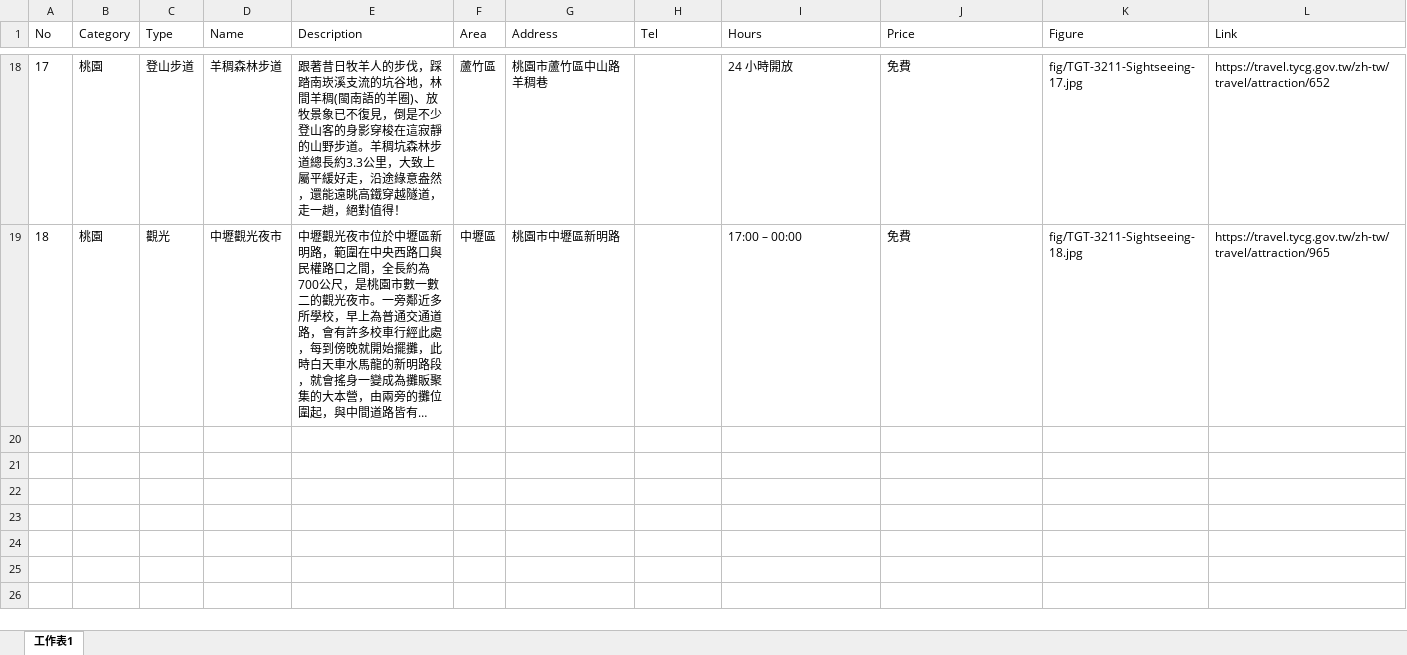
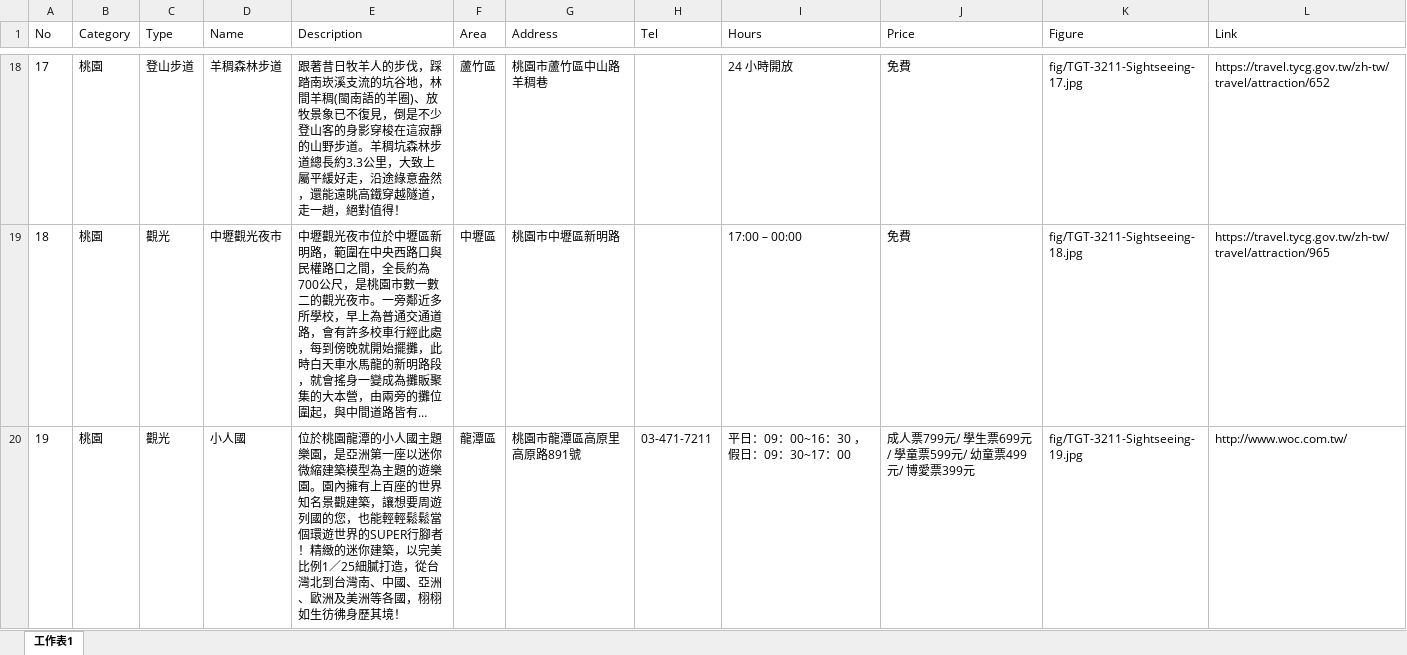
Before and after one commit to TCWang/TravelGuide-Taoyuan, an Excel workbook: file/TGT-321-TaoyuanSightseeing.xlsx, sheet 工作表1, drawn as a sheet; only a part is shown, gaps mark what is left out; long unchanged cells end in …; values as stored, in another font and other column widths than the file's, no borders; the diff names each change by its address in the sheet, - before the commit and + after, or states it on an @@ line.

```diff
--- a/file/TGT-321-TaoyuanSightseeing.xlsx (sheet 工作表1)
+++ b/file/TGT-321-TaoyuanSightseeing.xlsx (sheet 工作表1)
+row 20: 19 | 桃園 | 觀光 | 小人國 | 位於桃園龍潭的小人國主題樂園，是亞洲第一座以迷你微縮建築模型為主題的遊樂園。園內擁有上百座的世界知名景觀建築，讓想要周遊列國的您，也能輕輕鬆鬆當個環遊世界的SUPER行腳者！精緻的迷你建築，以完美比例1／25細膩打造，從台灣北到台灣南、中國、亞洲、歐洲及美洲等各國，栩栩如生彷彿身歷其境！ | 龍潭區 | 桃園市龍潭區高原里高原路891號 | 03-471-7211 | 平日：09：00~16：30 ，假日：09：30~17：00 | 成人票799元/ 學生票699元/ 學童票599元/ 幼童票499元/ 博愛票399元 | fig/TGT-3211-Sightseeing-19.jpg | http://www.woc.com.tw/
```
Also changed, not shown: 3 other files.
